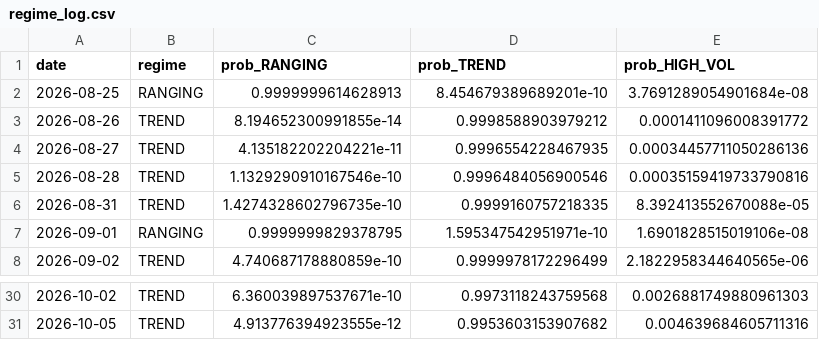
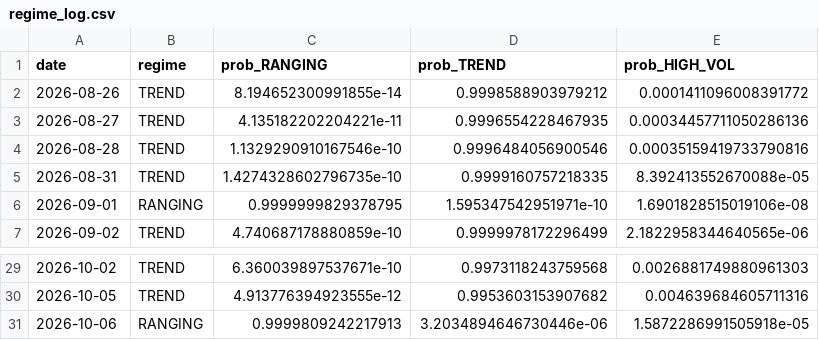
Before and after one commit to diego46watt/eur-regime-signals, a CSV file: regime_log.csv, drawn as a sheet; only a part is shown, gaps mark what is left out; removed rows and columns are numbered as before the commit, all else as after; the diff names each change by its address in the sheet, - before the commit and + after, or states it on an @@ line.

Commit message:
regime: 2026-10-07

```diff
--- a/regime_log.csv
+++ b/regime_log.csv
-row 2: 2026-08-25 | RANGING | 0.9999999614628913 | 8.454679389689201e-10 | 3.7691289054901684e-08
+row 31: 2026-10-06 | RANGING | 0.9999809242217913 | 3.2034894646730446e-06 | 1.5872286991505918e-05
```
